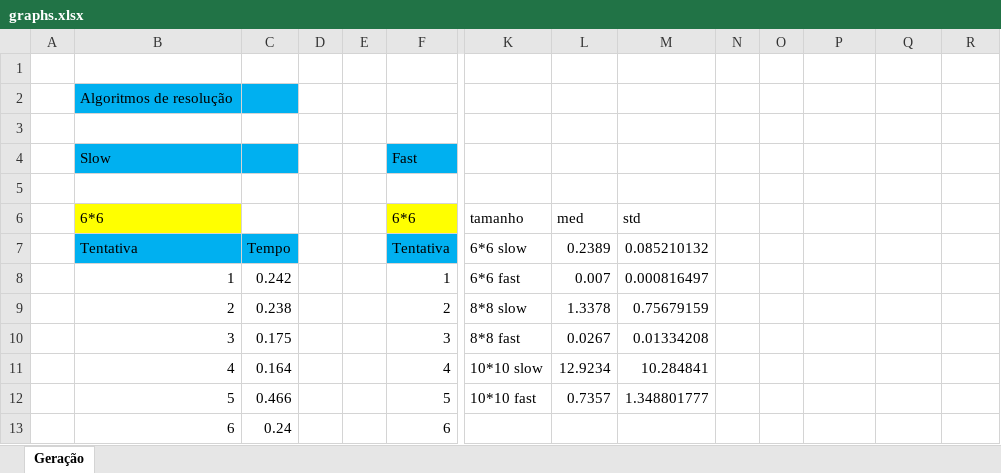
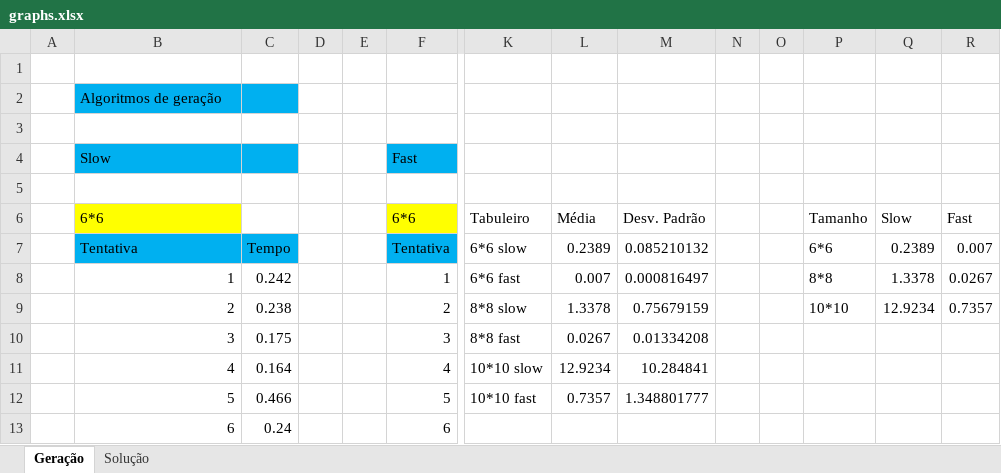
Before and after one commit to gtugablue/PLOG-Tic-Tac-Logic, an Excel workbook: docs/graphs.xlsx, sheet Geração, drawn as a sheet; only a part is shown, gaps mark what is left out; values as stored, in another font and other column widths than the file's, no borders; charts and pictures not drawn; removed rows and columns are numbered as before the commit, all else as after; rows hold the shown columns only; the diff names each change by its address in the sheet, - before the commit and + after, or states it on an @@ line.

```diff
--- a/docs/graphs.xlsx (sheet Geração)
+++ b/docs/graphs.xlsx (sheet Geração)
+sheet tab: Solução
-B2: Algoritmos de resolução
+B2: Algoritmos de geração
-row 6:  | 6*6 |  |  |  | 6*6 | tamanho | med | std
+row 6:  | 6*6 |  |  |  | 6*6 | Tabuleiro | Média | Desv. Padrão |  |  | Tamanho | Slow | Fast
-P7: (empty)
+P7: 6*6
-Q7: (empty)
+Q7: 0.2389
-R7: (empty)
+R7: 0.007
-P8: (empty)
+P8: 8*8
-Q8: (empty)
+Q8: 1.3378
-R8: (empty)
+R8: 0.0267
-P9: (empty)
+P9: 10*10
-Q9: (empty)
+Q9: 12.9234
-R9: (empty)
+R9: 0.7357
```
Also changed, not shown: charts or pictures, 2 other files.
